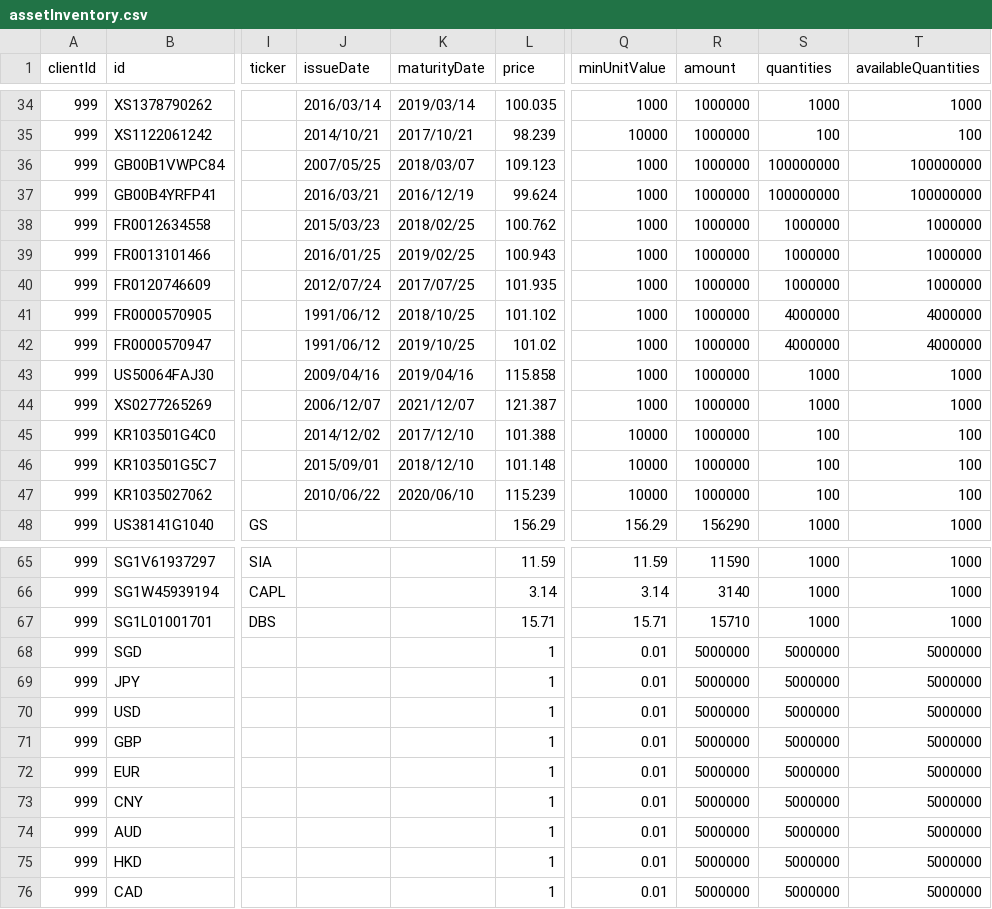
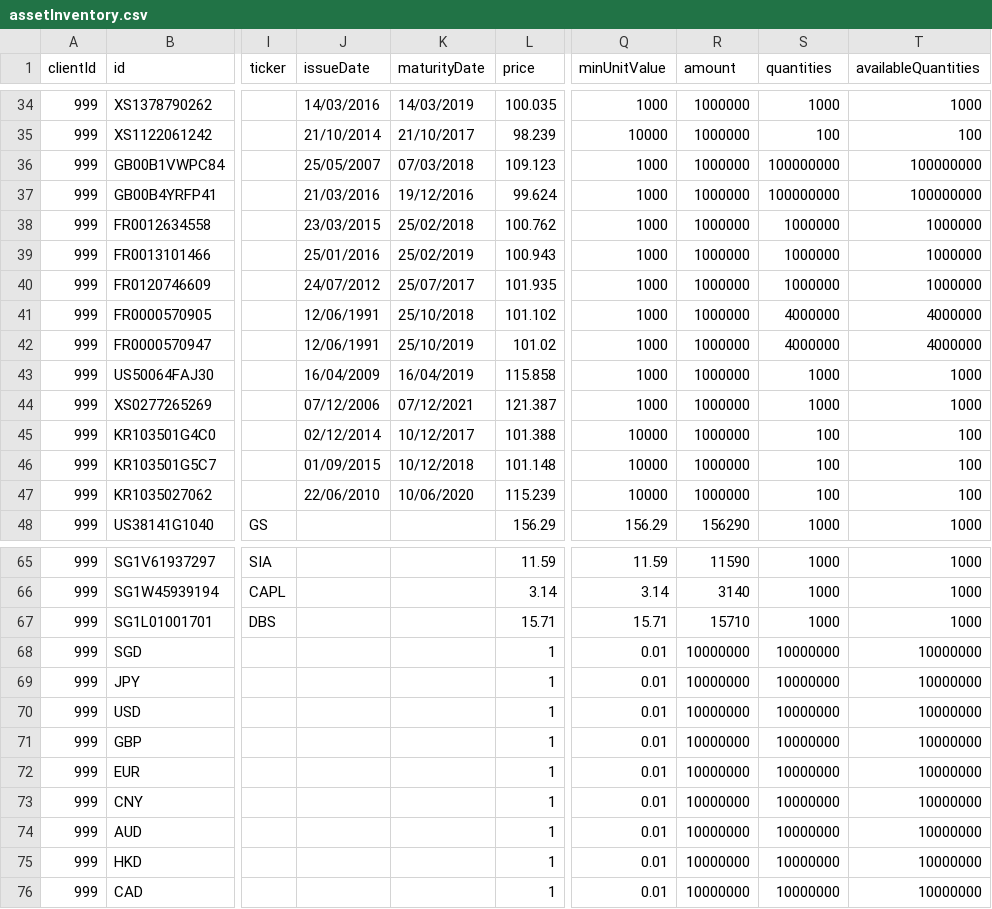
Before and after one commit to AcuoFS/acuo-data, a CSV file: graph-data/csv/assetInventory.csv, drawn as a sheet; only a part is shown, gaps mark what is left out; the diff covers the shown part only; the diff names each change by its address in the sheet, - before the commit and + after, or states it on an @@ line.

```diff
--- a/graph-data/csv/assetInventory.csv
+++ b/graph-data/csv/assetInventory.csv
-J34 (issueDate): 2016/03/14
+J34 (issueDate): 14/03/2016
-K34 (maturityDate): 2019/03/14
+K34 (maturityDate): 14/03/2019
-J35 (issueDate): 2014/10/21
+J35 (issueDate): 21/10/2014
-K35 (maturityDate): 2017/10/21
+K35 (maturityDate): 21/10/2017
-J36 (issueDate): 2007/05/25
+J36 (issueDate): 25/05/2007
-K36 (maturityDate): 2018/03/07
+K36 (maturityDate): 07/03/2018
-J37 (issueDate): 2016/03/21
+J37 (issueDate): 21/03/2016
-K37 (maturityDate): 2016/12/19
+K37 (maturityDate): 19/12/2016
-J38 (issueDate): 2015/03/23
+J38 (issueDate): 23/03/2015
-K38 (maturityDate): 2018/02/25
+K38 (maturityDate): 25/02/2018
-J39 (issueDate): 2016/01/25
+J39 (issueDate): 25/01/2016
-K39 (maturityDate): 2019/02/25
+K39 (maturityDate): 25/02/2019
-J40 (issueDate): 2012/07/24
+J40 (issueDate): 24/07/2012
-K40 (maturityDate): 2017/07/25
+K40 (maturityDate): 25/07/2017
-J41:J42 (issueDate): 1991/06/12
+J41:J42 (issueDate): 12/06/1991
-K41 (maturityDate): 2018/10/25
+K41 (maturityDate): 25/10/2018
-K42 (maturityDate): 2019/10/25
+K42 (maturityDate): 25/10/2019
-J43 (issueDate): 2009/04/16
+J43 (issueDate): 16/04/2009
-K43 (maturityDate): 2019/04/16
+K43 (maturityDate): 16/04/2019
-J44 (issueDate): 2006/12/07
+J44 (issueDate): 07/12/2006
-K44 (maturityDate): 2021/12/07
+K44 (maturityDate): 07/12/2021
-J45 (issueDate): 2014/12/02
+J45 (issueDate): 02/12/2014
-K45 (maturityDate): 2017/12/10
+K45 (maturityDate): 10/12/2017
-J46 (issueDate): 2015/09/01
+J46 (issueDate): 01/09/2015
-K46 (maturityDate): 2018/12/10
+K46 (maturityDate): 10/12/2018
-J47 (issueDate): 2010/06/22
+J47 (issueDate): 22/06/2010
-K47 (maturityDate): 2020/06/10
+K47 (maturityDate): 10/06/2020
-R68:R76 (amount): 5000000
+R68:R76 (amount): 10000000
-S68:S76 (quantities): 5000000
+S68:S76 (quantities): 10000000
-T68:T76 (availableQuantities): 5000000
+T68:T76 (availableQuantities): 10000000
```
Also changed, not shown: 64 edited cells elsewhere in this file.
